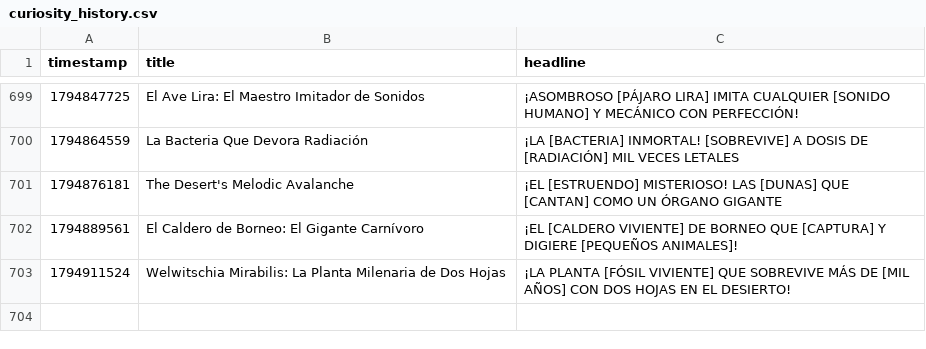
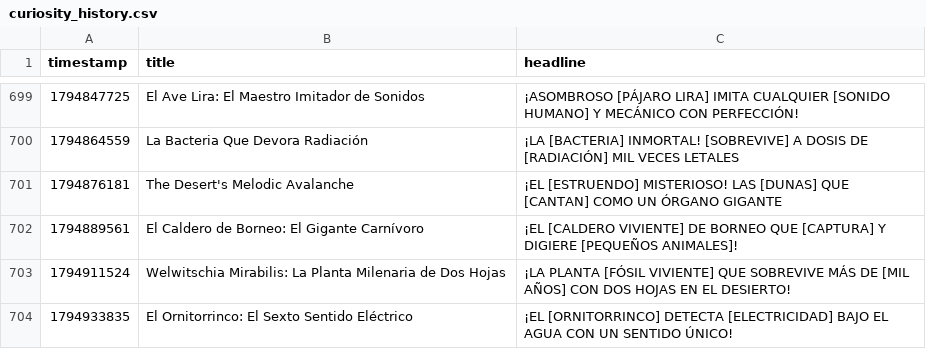
Before and after one commit to danielbenavides2001-blip/AI-Content-Automation-Engine, a CSV file: flows/curiosity_image_generator/curiosity_history.csv, drawn as a sheet; only a part is shown, gaps mark what is left out; the diff names each change by its address in the sheet, - before the commit and + after, or states it on an @@ line.

```diff
--- a/flows/curiosity_image_generator/curiosity_history.csv
+++ b/flows/curiosity_image_generator/curiosity_history.csv
+row 704: 1794933835 | El Ornitorrinco: El Sexto Sentido Eléctrico | ¡EL [ORNITORRINCO] DETECTA [ELECTRICIDAD] BAJO EL AGUA CON UN SENTIDO ÚNICO!
```
